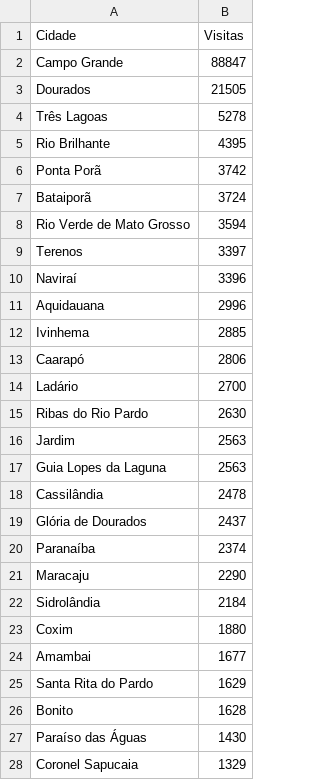
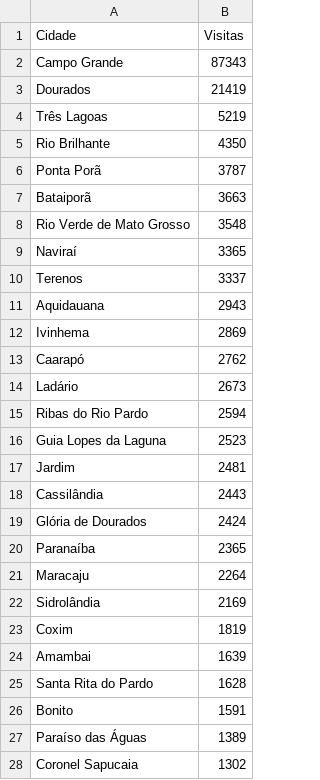
Before and after one commit to fabioramos-02/matomo, a CSV file: matomo-analytics-dashboard/exports/matomo_cities.csv, drawn as a sheet; only a part is shown; the diff covers the shown part only.

```diff
--- a/matomo-analytics-dashboard/exports/matomo_cities.csv
+++ b/matomo-analytics-dashboard/exports/matomo_cities.csv
@@ -1,28 +1,28 @@
 Cidade;Visitas
-Campo Grande;88847
-Dourados;21505
-Três Lagoas;5278
-Rio Brilhante;4395
-Ponta Porã;3742
-Bataiporã;3724
-Rio Verde de Mato Grosso;3594
-Terenos;3397
-Naviraí;3396
-Aquidauana;2996
-Ivinhema;2885
-Caarapó;2806
-Ladário;2700
-Ribas do Rio Pardo;2630
-Jardim;2563
-Guia Lopes da Laguna;2563
-Cassilândia;2478
-Glória de Dourados;2437
-Paranaíba;2374
-Maracaju;2290
-Sidrolândia;2184
-Coxim;1880
-Amambai;1677
-Santa Rita do Pardo;1629
-Bonito;1628
-Paraíso das Águas;1430
-Coronel Sapucaia;1329
+Campo Grande;87343
+Dourados;21419
+Três Lagoas;5219
+Rio Brilhante;4350
+Ponta Porã;3787
+Bataiporã;3663
+Rio Verde de Mato Grosso;3548
+Naviraí;3365
+Terenos;3337
+Aquidauana;2943
+Ivinhema;2869
+Caarapó;2762
+Ladário;2673
+Ribas do Rio Pardo;2594
+Guia Lopes da Laguna;2523
+Jardim;2481
+Cassilândia;2443
+Glória de Dourados;2424
+Paranaíba;2365
+Maracaju;2264
+Sidrolândia;2169
+Coxim;1819
+Amambai;1639
+Santa Rita do Pardo;1628
+Bonito;1591
+Paraíso das Águas;1389
+Coronel Sapucaia;1302
```
Also changed, not shown: 1 added row, 1 removed row and 11 edited cells elsewhere in this file, matomo-analytics-dashboard/exports/ga_cities.csv, matomo-analytics-dashboard/exports/ga_services.csv, 8 other files.
